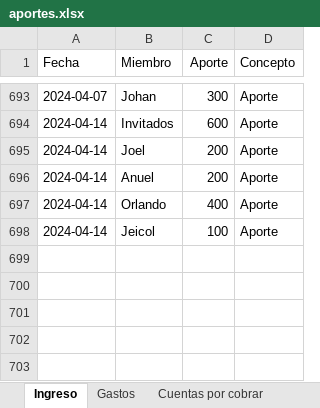
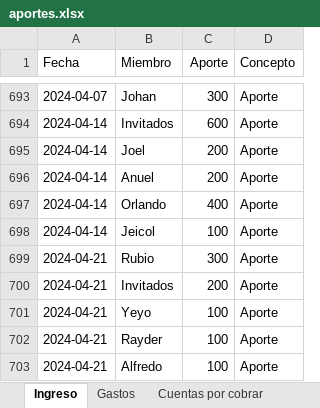
Before and after one commit to Johan-rosa/goat_website, an Excel workbook: data/aportes.xlsx, sheet Ingreso, drawn as a sheet; only a part is shown, gaps mark what is left out; values as stored, in another font and other column widths than the file's, no borders; conditional formats not drawn; the diff names each change by its address in the sheet, - before the commit and + after, or states it on an @@ line.

```diff
--- a/data/aportes.xlsx (sheet Ingreso)
+++ b/data/aportes.xlsx (sheet Ingreso)
+row 699: 2024-04-21 | Rubio | 300 | Aporte
+row 700: 2024-04-21 | Invitados | 200 | Aporte
+row 701: 2024-04-21 | Yeyo | 100 | Aporte
+row 702: 2024-04-21 | Rayder | 100 | Aporte
+row 703: 2024-04-21 | Alfredo | 100 | Aporte
```
Also changed, not shown: sheet Gastos, 2 other files.
